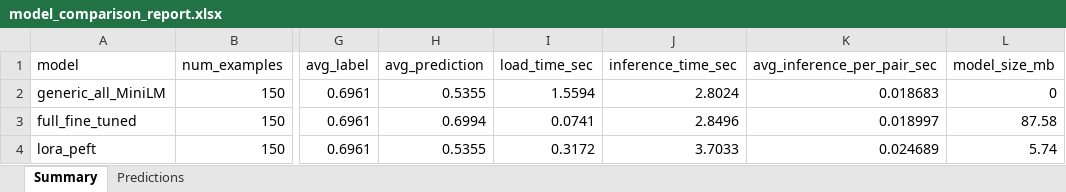
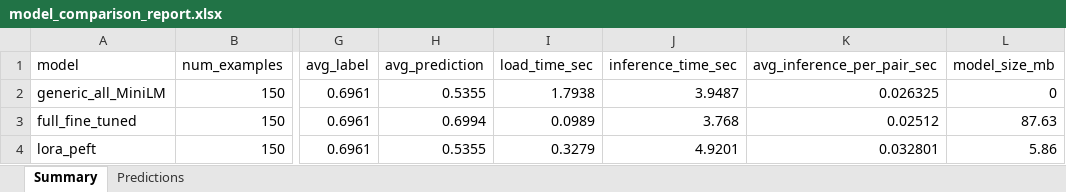
Before and after one commit to jit2606-bits/matchrai, an Excel workbook: reports/model_comparison_report.xlsx, sheet Summary, drawn as a sheet; only a part is shown, gaps mark what is left out; values as stored, in another font and other column widths than the file's, no borders; the diff names each change by its address in the sheet, - before the commit and + after, or states it on an @@ line.

```diff
--- a/reports/model_comparison_report.xlsx (sheet Summary)
+++ b/reports/model_comparison_report.xlsx (sheet Summary)
-I2 (load_time_sec): 1.5594
+I2 (load_time_sec): 1.7938
-J2 (inference_time_sec): 2.8024
+J2 (inference_time_sec): 3.9487
-K2 (avg_inference_per_pair_sec): 0.018683
+K2 (avg_inference_per_pair_sec): 0.026325
-I3 (load_time_sec): 0.0741
+I3 (load_time_sec): 0.0989
-J3 (inference_time_sec): 2.8496
+J3 (inference_time_sec): 3.768
-K3 (avg_inference_per_pair_sec): 0.018997
+K3 (avg_inference_per_pair_sec): 0.02512
-L3 (model_size_mb): 87.58
+L3 (model_size_mb): 87.63
-I4 (load_time_sec): 0.3172
+I4 (load_time_sec): 0.3279
-J4 (inference_time_sec): 3.7033
+J4 (inference_time_sec): 4.9201
-K4 (avg_inference_per_pair_sec): 0.024689
+K4 (avg_inference_per_pair_sec): 0.032801
-L4 (model_size_mb): 5.74
+L4 (model_size_mb): 5.86
```
Also changed, not shown: reports/batch_resume_model_comparison.xlsx, 8 other files.
